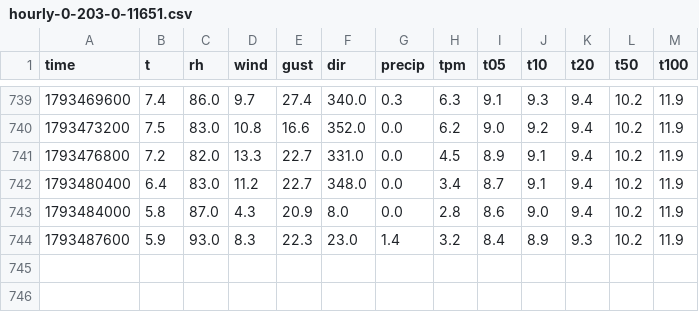
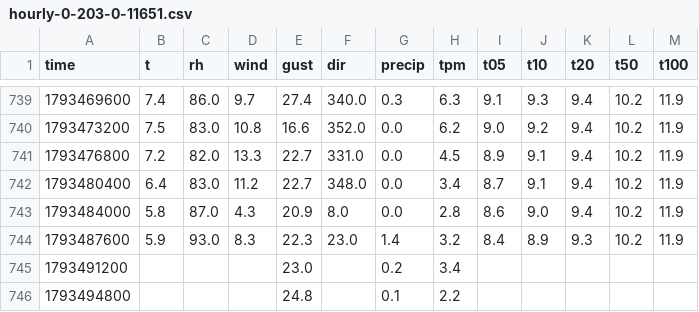
Before and after one commit to SquishyPoro/meteo-plotiste, a CSV file: data/obs/hourly-0-203-0-11651.csv, drawn as a sheet; only a part is shown, gaps mark what is left out.

```diff
--- a/data/obs/hourly-0-203-0-11651.csv
+++ b/data/obs/hourly-0-203-0-11651.csv
@@ -744 +744,3 @@ time,t,rh,wind,gust,dir,precip,tpm,t05,t10,t20,t50,t100
 1793487600,5.9,93.0,8.3,22.3,23.0,1.4,3.2,8.4,8.9,9.3,10.2,11.9
+1793491200,,,,23.0,,0.2,3.4,,,,,
+1793494800,,,,24.8,,0.1,2.2,,,,,
```
Also changed, not shown: data/obs/hourly-0-203-0-11649.csv, 2 other files.
